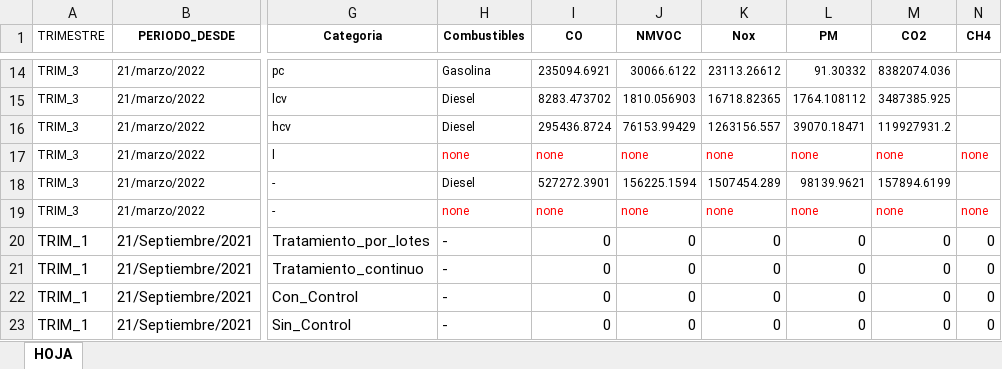
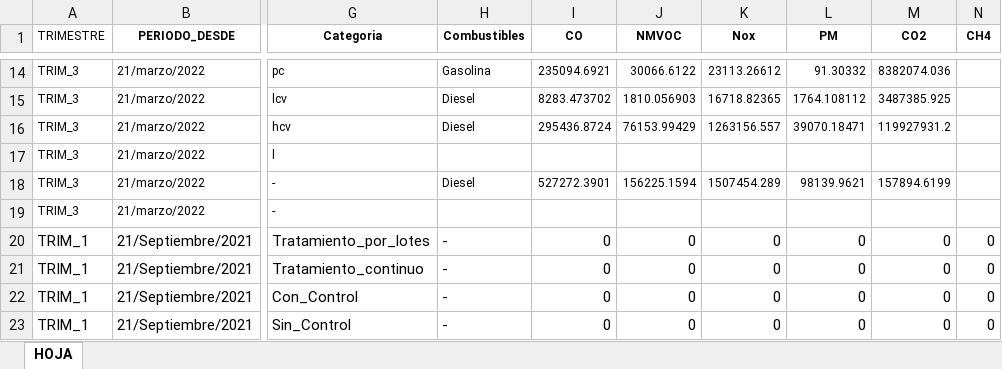
Before and after one commit to ruizkarduss/talentotech, an Excel workbook: DATA_SINTETICA_CARGA.xlsx, sheet HOJA, drawn as a sheet; only a part is shown, gaps mark what is left out; values as stored, in another font and other column widths than the file's, no borders; the diff covers the shown part only; the diff names each change by its address in the sheet, - before the commit and + after, or states it on an @@ line.

```diff
--- a/DATA_SINTETICA_CARGA.xlsx (sheet HOJA)
+++ b/DATA_SINTETICA_CARGA.xlsx (sheet HOJA)
-H17 (Combustibles): none
+H17 (Combustibles): (empty)
-I17 (CO): none
+I17 (CO): (empty)
-J17 (NMVOC): none
+J17 (NMVOC): (empty)
-K17 (Nox): none
+K17 (Nox): (empty)
-L17 (PM): none
+L17 (PM): (empty)
-M17 (CO2): none
+M17 (CO2): (empty)
-N17 (CH4): none
+N17 (CH4): (empty)
-H19 (Combustibles): none
+H19 (Combustibles): (empty)
-I19 (CO): none
+I19 (CO): (empty)
-J19 (NMVOC): none
+J19 (NMVOC): (empty)
-K19 (Nox): none
+K19 (Nox): (empty)
-L19 (PM): none
+L19 (PM): (empty)
-M19 (CO2): none
+M19 (CO2): (empty)
-N19 (CH4): none
+N19 (CH4): (empty)
```
Also changed, not shown: 28 edited cells elsewhere in this sheet.
